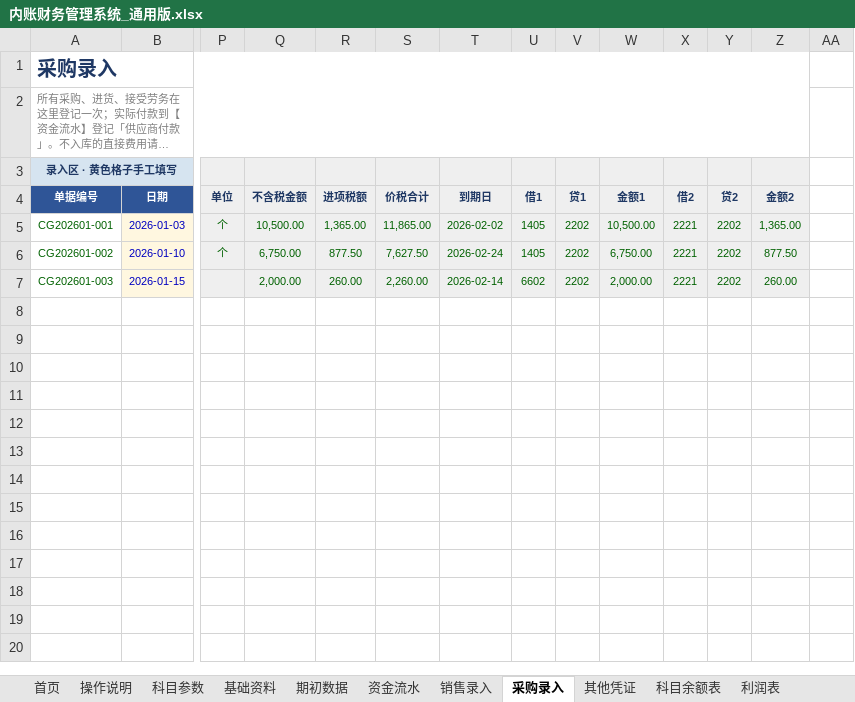
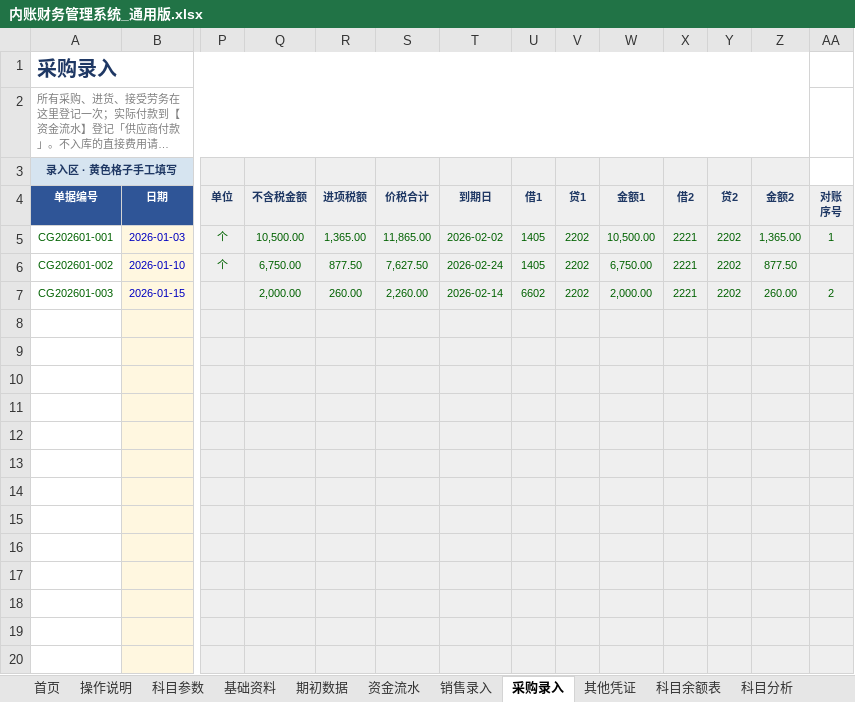
Before and after one commit to guadaluperay1933-hash/temp, an Excel workbook: 内账财务管理系统/内账财务管理系统_通用版.xlsx, sheet 采购录入, drawn as a sheet; only a part is shown, gaps mark what is left out; long unchanged cells end in …; values as stored, in another font and other column widths than the file's, no borders; charts and pictures and conditional formats not drawn; rows hold the shown columns only; ↵ is a line break in a cell; the diff covers the shown part only; the diff names each change by its address in the sheet, - before the commit and + after, or states it on an @@ line.

```diff
--- a/内账财务管理系统/内账财务管理系统_通用版.xlsx (sheet 采购录入)
+++ b/内账财务管理系统/内账财务管理系统_通用版.xlsx (sheet 采购录入)
+sheet tab: 科目分析
-AA4: (empty)
+AA4: 对账 ↵ 序号
-AA4:AA7 fill: none
+AA4:AA7 fill: #EFEFEF
-AA5: (empty)
+AA5: 1
-AA7: (empty)
+AA7: 2
+row 8: (empty)
+row 9: (empty)
+row 10: (empty)
+row 11: (empty)
+row 12: (empty)
+row 13: (empty)
+row 14: (empty)
+row 15: (empty)
+row 16: (empty)
+row 17: (empty)
+row 18: (empty)
+row 19: (empty)
+row 20: (empty)
```
Also changed, not shown: 386 added rows elsewhere in this sheet, sheet 资金流水, sheet 销售录入, sheet 其他凭证, sheet 基础资料, sheet 期初数据, sheet 经营分析, 1 more sheet, other sheet tabs, formulas that keep their value, charts or pictures, 3 other files.
